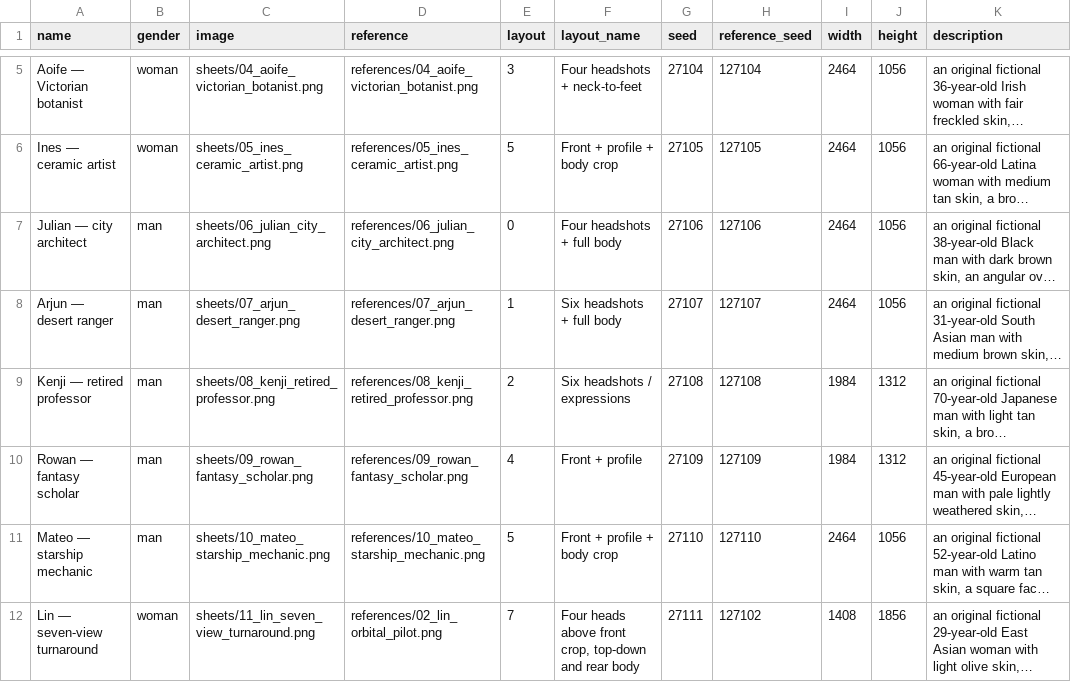
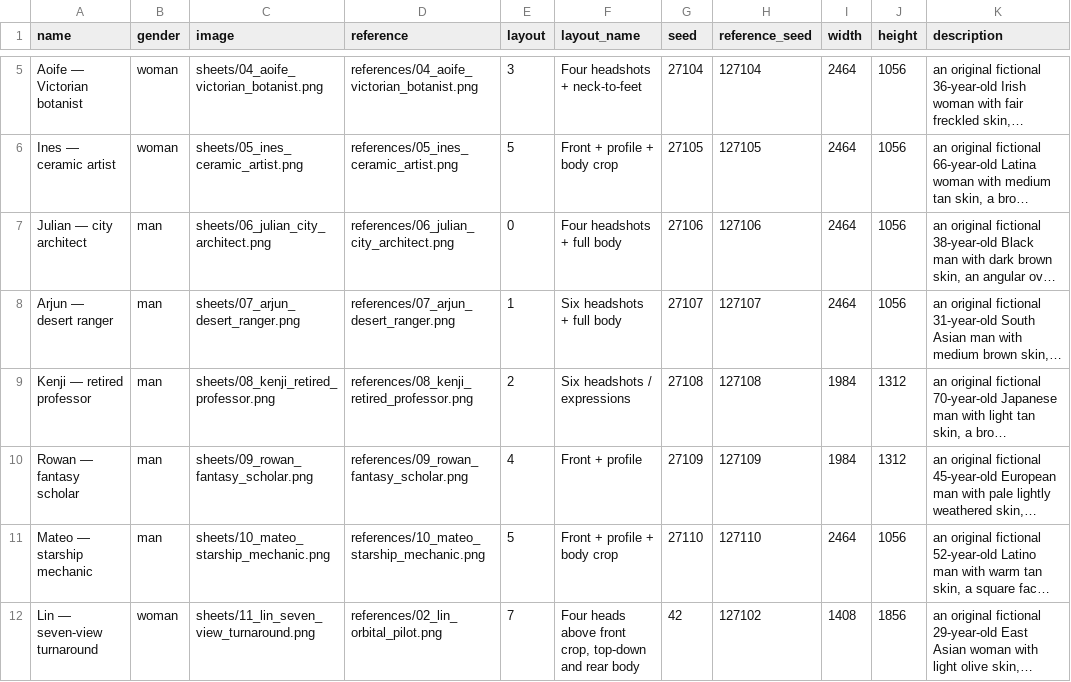
Before and after one commit to Jalen-Brunson/ComfyUI-H3-Character-Sheets, a CSV file: examples/examples.csv, drawn as a sheet; only a part is shown, gaps mark what is left out; long unchanged cells end in …; the diff names each change by its address in the sheet, - before the commit and + after, or states it on an @@ line.

```diff
--- a/examples/examples.csv
+++ b/examples/examples.csv
-G12 (seed): 27111
+G12 (seed): 42
```
Also changed, not shown: 8 other files.
